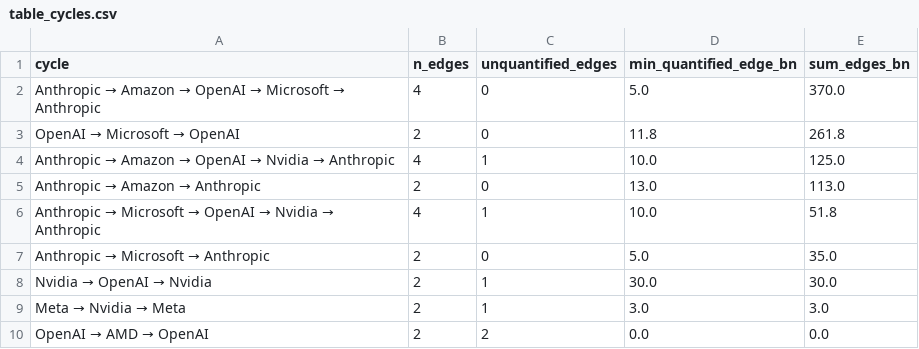
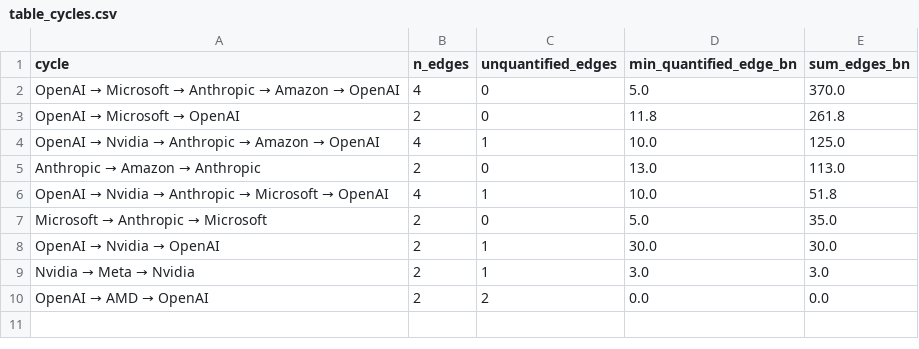
Before and after one commit to diazzach00-coder/AI_Capex_Analysis, a CSV file: figures/table_cycles.csv, drawn as a sheet.

```diff
--- a/figures/table_cycles.csv
+++ b/figures/table_cycles.csv
@@ -1,10 +1,10 @@
 cycle,n_edges,unquantified_edges,min_quantified_edge_bn,sum_edges_bn
-Anthropic → Amazon → OpenAI → Microsoft → Anthropic,4,0,5.0,370.0
+OpenAI → Microsoft → Anthropic → Amazon → OpenAI,4,0,5.0,370.0
 OpenAI → Microsoft → OpenAI,2,0,11.8,261.8
-Anthropic → Amazon → OpenAI → Nvidia → Anthropic,4,1,10.0,125.0
+OpenAI → Nvidia → Anthropic → Amazon → OpenAI,4,1,10.0,125.0
 Anthropic → Amazon → Anthropic,2,0,13.0,113.0
-Anthropic → Microsoft → OpenAI → Nvidia → Anthropic,4,1,10.0,51.8
-Anthropic → Microsoft → Anthropic,2,0,5.0,35.0
-Nvidia → OpenAI → Nvidia,2,1,30.0,30.0
-Meta → Nvidia → Meta,2,1,3.0,3.0
+OpenAI → Nvidia → Anthropic → Microsoft → OpenAI,4,1,10.0,51.8
+Microsoft → Anthropic → Microsoft,2,0,5.0,35.0
+OpenAI → Nvidia → OpenAI,2,1,30.0,30.0
+Nvidia → Meta → Nvidia,2,1,3.0,3.0
 OpenAI → AMD → OpenAI,2,2,0.0,0.0
```
Also changed, not shown: data/hyperscaler_cashflow.csv, data/prices.csv, 10 other files.
